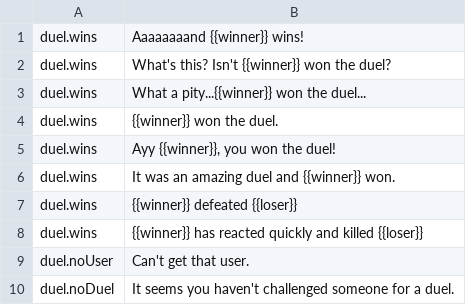
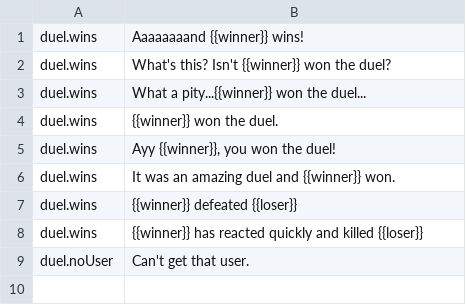
Before and after one commit to uz0/u.dcvs.ru, a CSV file: i18n/en/duel.csv, drawn as a sheet.

Commit message:
Update duel.csv

```diff
--- a/i18n/en/duel.csv
+++ b/i18n/en/duel.csv
@@ -9,2 +9 @@ duel.wins, "{{winner}} has reacted quickly and killed {{loser}}"
 duel.noUser, "Can't get that user."
-duel.noDuel, "It seems you haven't challenged someone for a duel."
```
